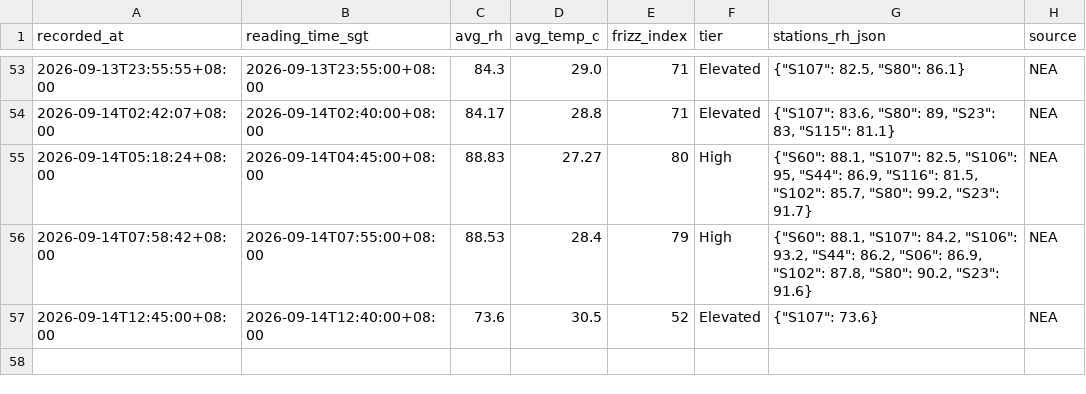
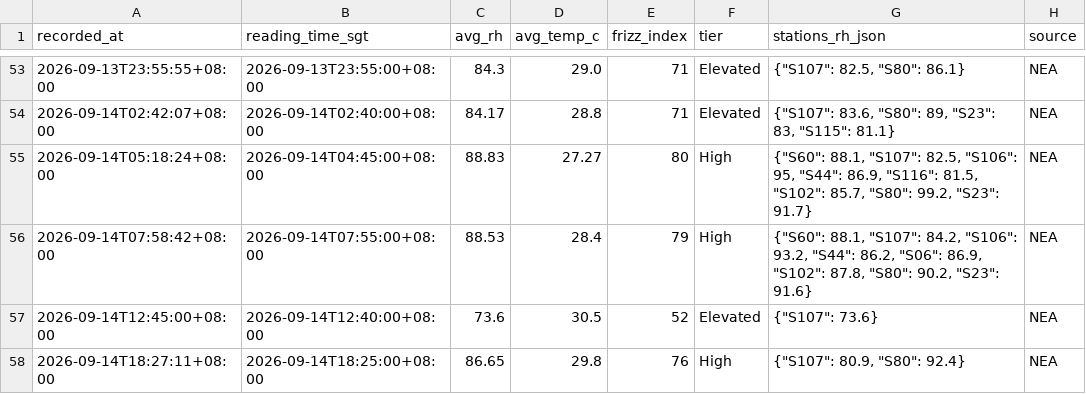
Before and after one commit to salonherabeauty-dev/hera-frizz-data, a CSV file: data/frizz_hourly.csv, drawn as a sheet; only a part is shown, gaps mark what is left out; the diff names each change by its address in the sheet, - before the commit and + after, or states it on an @@ line.

```diff
--- a/data/frizz_hourly.csv
+++ b/data/frizz_hourly.csv
+row 58: 2026-09-14T18:27:11+08:00 | 2026-09-14T18:25:00+08:00 | 86.65 | 29.8 | 76 | High | {"S107": 80.9, "S80": 92.4} | NEA
```
